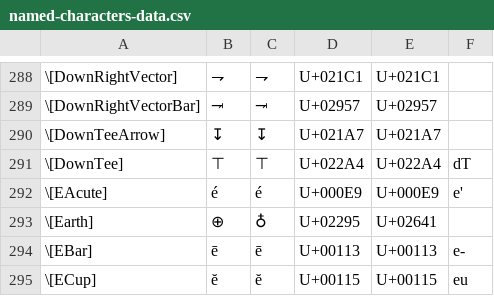
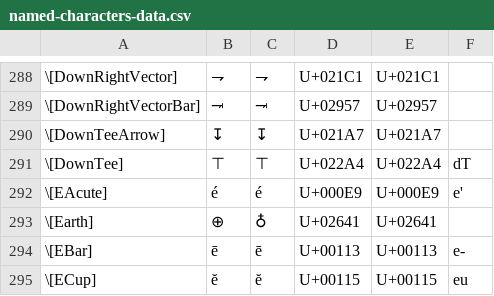
Before and after one commit to Mathics3/mathics-development-guide, a CSV file: resources/named-characters-data.csv, drawn as a sheet; only a part is shown, gaps mark what is left out; the diff names each change by its address in the sheet, - before the commit and + after, or states it on an @@ line.

```diff
--- a/resources/named-characters-data.csv
+++ b/resources/named-characters-data.csv
-D293: U+02295
+D293: U+02641
```
Also changed, not shown: resources/unicode-to-wl-conversion.csv, resources/wl-to-unicode-conversion.csv.
